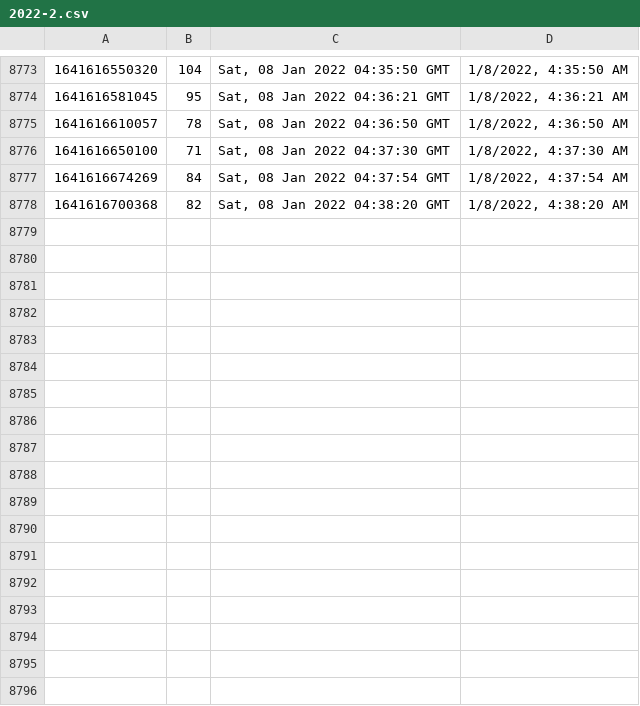
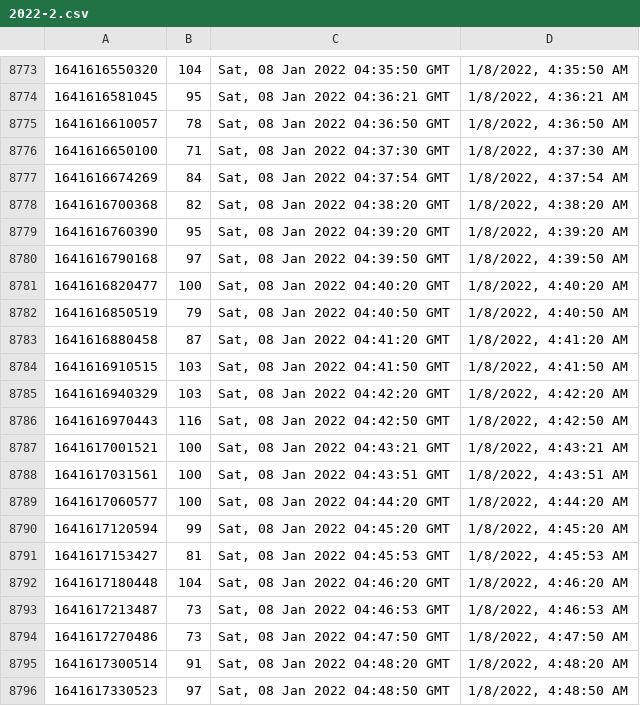
Before and after one commit to starwalker00/ethgasfee-data, a CSV file: data/2022-2.csv, drawn as a sheet; only a part is shown, gaps mark what is left out; the diff names each change by its address in the sheet, - before the commit and + after, or states it on an @@ line.

Commit message:
add data

```diff
--- a/data/2022-2.csv
+++ b/data/2022-2.csv
+row 8779: 1641616760390 | 95 | Sat, 08 Jan 2022 04:39:20 GMT | 1/8/2022, 4:39:20 AM
+row 8780: 1641616790168 | 97 | Sat, 08 Jan 2022 04:39:50 GMT | 1/8/2022, 4:39:50 AM
+row 8781: 1641616820477 | 100 | Sat, 08 Jan 2022 04:40:20 GMT | 1/8/2022, 4:40:20 AM
+row 8782: 1641616850519 | 79 | Sat, 08 Jan 2022 04:40:50 GMT | 1/8/2022, 4:40:50 AM
+row 8783: 1641616880458 | 87 | Sat, 08 Jan 2022 04:41:20 GMT | 1/8/2022, 4:41:20 AM
+row 8784: 1641616910515 | 103 | Sat, 08 Jan 2022 04:41:50 GMT | 1/8/2022, 4:41:50 AM
+row 8785: 1641616940329 | 103 | Sat, 08 Jan 2022 04:42:20 GMT | 1/8/2022, 4:42:20 AM
+row 8786: 1641616970443 | 116 | Sat, 08 Jan 2022 04:42:50 GMT | 1/8/2022, 4:42:50 AM
+row 8787: 1641617001521 | 100 | Sat, 08 Jan 2022 04:43:21 GMT | 1/8/2022, 4:43:21 AM
+row 8788: 1641617031561 | 100 | Sat, 08 Jan 2022 04:43:51 GMT | 1/8/2022, 4:43:51 AM
+row 8789: 1641617060577 | 100 | Sat, 08 Jan 2022 04:44:20 GMT | 1/8/2022, 4:44:20 AM
+row 8790: 1641617120594 | 99 | Sat, 08 Jan 2022 04:45:20 GMT | 1/8/2022, 4:45:20 AM
+row 8791: 1641617153427 | 81 | Sat, 08 Jan 2022 04:45:53 GMT | 1/8/2022, 4:45:53 AM
+row 8792: 1641617180448 | 104 | Sat, 08 Jan 2022 04:46:20 GMT | 1/8/2022, 4:46:20 AM
+row 8793: 1641617213487 | 73 | Sat, 08 Jan 2022 04:46:53 GMT | 1/8/2022, 4:46:53 AM
+row 8794: 1641617270486 | 73 | Sat, 08 Jan 2022 04:47:50 GMT | 1/8/2022, 4:47:50 AM
+row 8795: 1641617300514 | 91 | Sat, 08 Jan 2022 04:48:20 GMT | 1/8/2022, 4:48:20 AM
+row 8796: 1641617330523 | 97 | Sat, 08 Jan 2022 04:48:50 GMT | 1/8/2022, 4:48:50 AM
```
Also changed, not shown: 1 other file.
